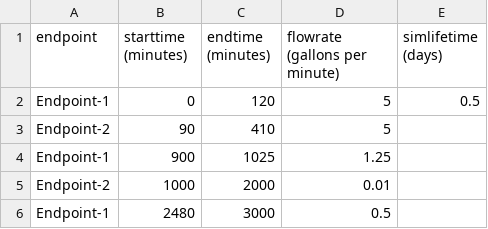
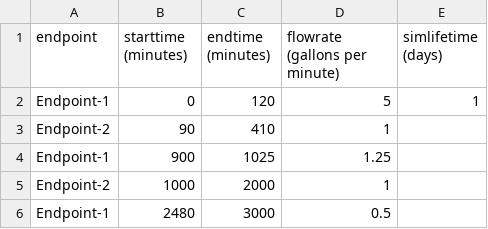
Before and after one commit to aidanmgriffin/Pipesim-App, a CSV file: examples/build-simulation-examples/docexample/example-preset.csv, drawn as a sheet.

Commit message:
Evening builds

```diff
--- a/examples/build-simulation-examples/docexample/example-preset.csv
+++ b/examples/build-simulation-examples/docexample/example-preset.csv
@@ -1,6 +1,6 @@
 endpoint,starttime (minutes),endtime (minutes),flowrate (gallons per minute),simlifetime (days)
-Endpoint-1,0,120,5,0.5
-Endpoint-2,90,410,5,
+Endpoint-1,0,120,5,1
+Endpoint-2,90,410,1,
 Endpoint-1,900,1025,1.25,
-Endpoint-2,1000,2000,0.01,
+Endpoint-2,1000,2000,1,
 Endpoint-1,2480,3000,0.5,
```
Also changed, not shown: examples/build-simulation-examples/docexample/example-model.csv, 2 other files.
